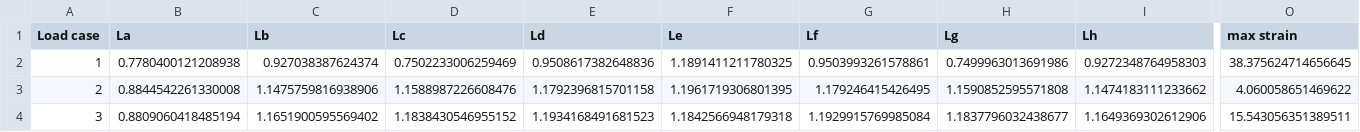
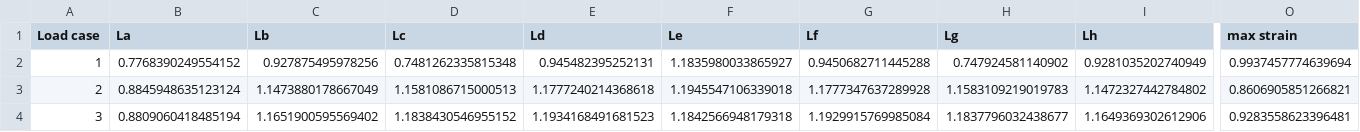
Before and after one commit to HannaYousef/kite_fem, a CSV file: examples/validation/model_results.csv, drawn as a sheet; only a part is shown, gaps mark what is left out; the diff covers the shown part only; the diff names each change by its address in the sheet, - before the commit and + after, or states it on an @@ line.

Commit message:
Reran all cases, however they do not all converge anymore

```diff
--- a/examples/validation/model_results.csv
+++ b/examples/validation/model_results.csv
-B2 (La): 0.7780400121208938
+B2 (La): 0.7768390249554152
-C2 (Lb): 0.927038387624374
+C2 (Lb): 0.927875495978256
-D2 (Lc): 0.7502233006259469
+D2 (Lc): 0.7481262335815348
-E2 (Ld): 0.9508617382648836
+E2 (Ld): 0.945482395252131
-F2 (Le): 1.1891411211780325
+F2 (Le): 1.1835980033865927
-G2 (Lf): 0.9503993261578861
+G2 (Lf): 0.9450682711445288
-H2 (Lg): 0.7499963013691986
+H2 (Lg): 0.747924581140902
-I2 (Lh): 0.9272348764958303
+I2 (Lh): 0.9281035202740949
-O2 (max strain): 38.375624714656645
+O2 (max strain): 0.9937457774639694
-B3 (La): 0.8844542261330008
+B3 (La): 0.8845948635123124
-C3 (Lb): 1.1475759816938906
+C3 (Lb): 1.1473880178667049
-D3 (Lc): 1.1588987226608476
+D3 (Lc): 1.1581086715000513
-E3 (Ld): 1.1792396815701158
+E3 (Ld): 1.1777240214368618
-F3 (Le): 1.1961719306801395
+F3 (Le): 1.1945547106339018
-G3 (Lf): 1.179246415426495
+G3 (Lf): 1.1777347637289928
-H3 (Lg): 1.1590852595571808
+H3 (Lg): 1.1583109219019783
-I3 (Lh): 1.1474183111233662
+I3 (Lh): 1.1472327442784802
-O3 (max strain): 4.060058651469622
+O3 (max strain): 0.8606905851266821
-O4 (max strain): 15.543056351389511
+O4 (max strain): 0.9283558623396481
```
Also changed, not shown: 95 edited cells elsewhere in this file, examples/validation/results/timing.csv, 8 other files.
